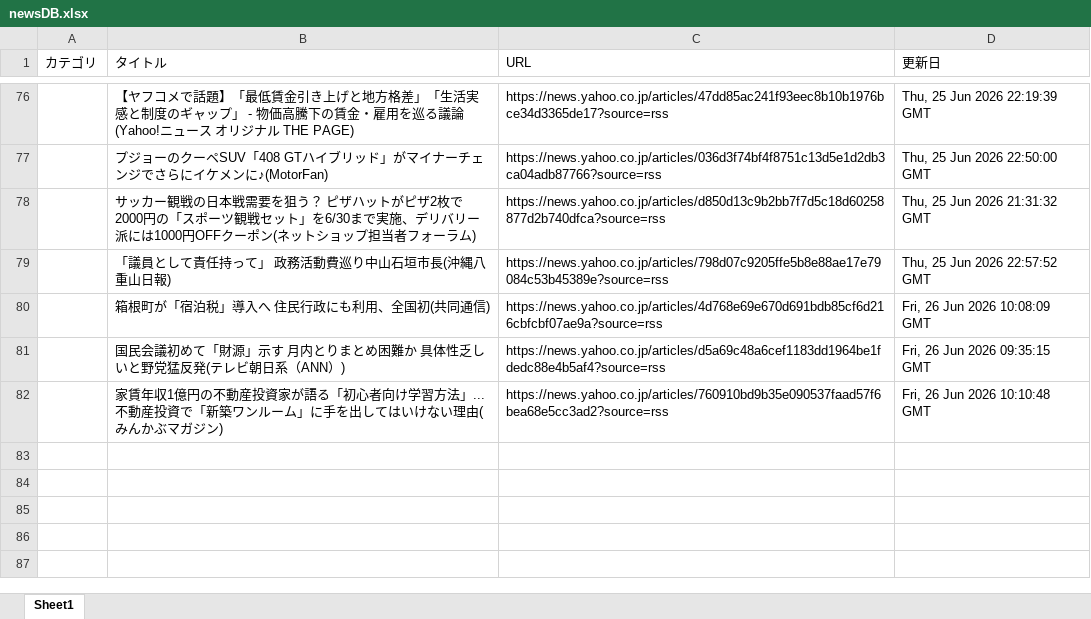
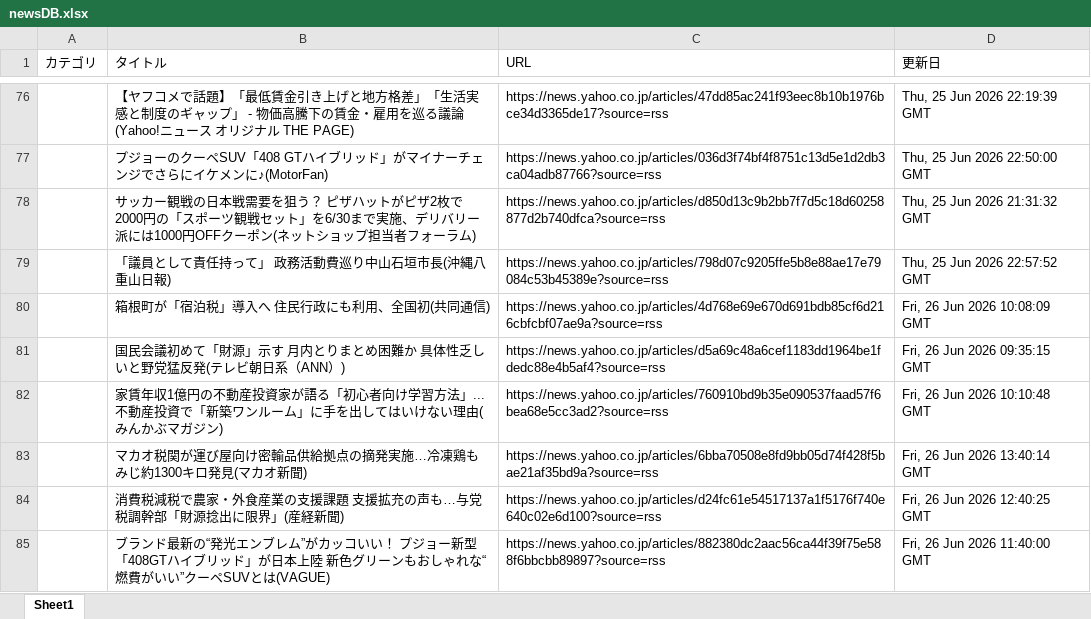
Before and after one commit to kouzen1114/news-bot, an Excel workbook: newsDB.xlsx, sheet Sheet1, drawn as a sheet; only a part is shown, gaps mark what is left out; values as stored, in another font and other column widths than the file's, no borders; the diff names each change by its address in the sheet, - before the commit and + after, or states it on an @@ line.

```diff
--- a/newsDB.xlsx (sheet Sheet1)
+++ b/newsDB.xlsx (sheet Sheet1)
+row 83:  | マカオ税関が運び屋向け密輸品供給拠点の摘発実施…冷凍鶏もみじ約1300キロ発見(マカオ新聞) | https://news.yahoo.co.jp/articles/6bba70508e8fd9bb05d74f428f5bae21af35bd9a?source=rss | Fri, 26 Jun 2026 13:40:14 GMT
+row 84:  | 消費税減税で農家・外食産業の支援課題 支援拡充の声も…与党税調幹部「財源捻出に限界」(産経新聞) | https://news.yahoo.co.jp/articles/d24fc61e54517137a1f5176f740e640c02e6d100?source=rss | Fri, 26 Jun 2026 12:40:25 GMT
+row 85:  | ブランド最新の“発光エンブレム”がカッコいい！ プジョー新型「408GTハイブリッド」が日本上陸 新色グリーンもおしゃれな“燃費がいい”クーペSUVとは(VAGUE) | https://news.yahoo.co.jp/articles/882380dc2aac56ca44f39f75e588f6bbcbb89897?source=rss | Fri, 26 Jun 2026 11:40:00 GMT
```
